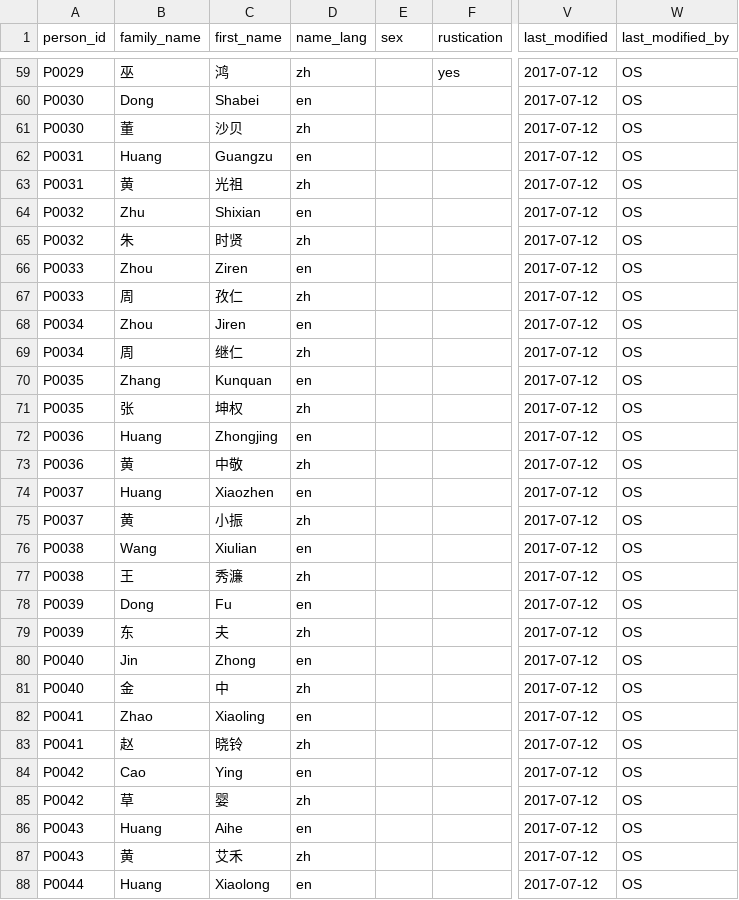
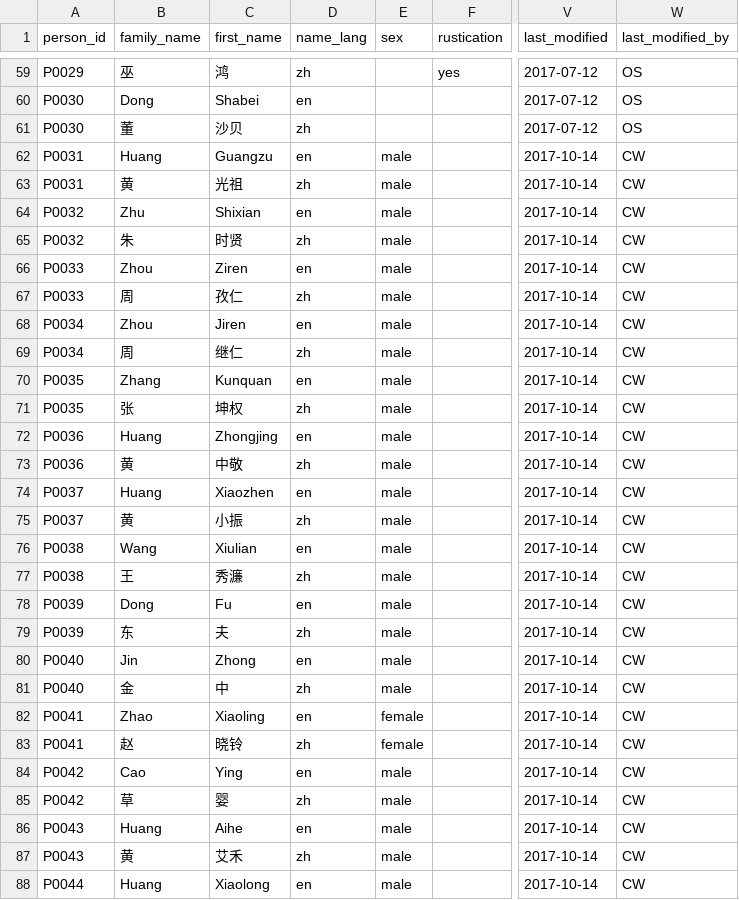
Before and after one commit to duncdrum/mini-reading, a CSV file: Person.csv, drawn as a sheet; only a part is shown, gaps mark what is left out; the diff covers the shown part only; the diff names each change by its address in the sheet, - before the commit and + after, or states it on an @@ line.

```diff
--- a/Person.csv
+++ b/Person.csv
-E62:E81 (sex): (empty)
+E62:E81 (sex): male
-V62:V88 (last_modified): 2017-07-12
+V62:V88 (last_modified): 2017-10-14
-W62:W88 (last_modified_by): OS
+W62:W88 (last_modified_by): CW
-E82:E83 (sex): (empty)
+E82:E83 (sex): female
-E84:E88 (sex): (empty)
+E84:E88 (sex): male
```
Also changed, not shown: 111 edited cells elsewhere in this file, Act.csv, ActType.csv.
